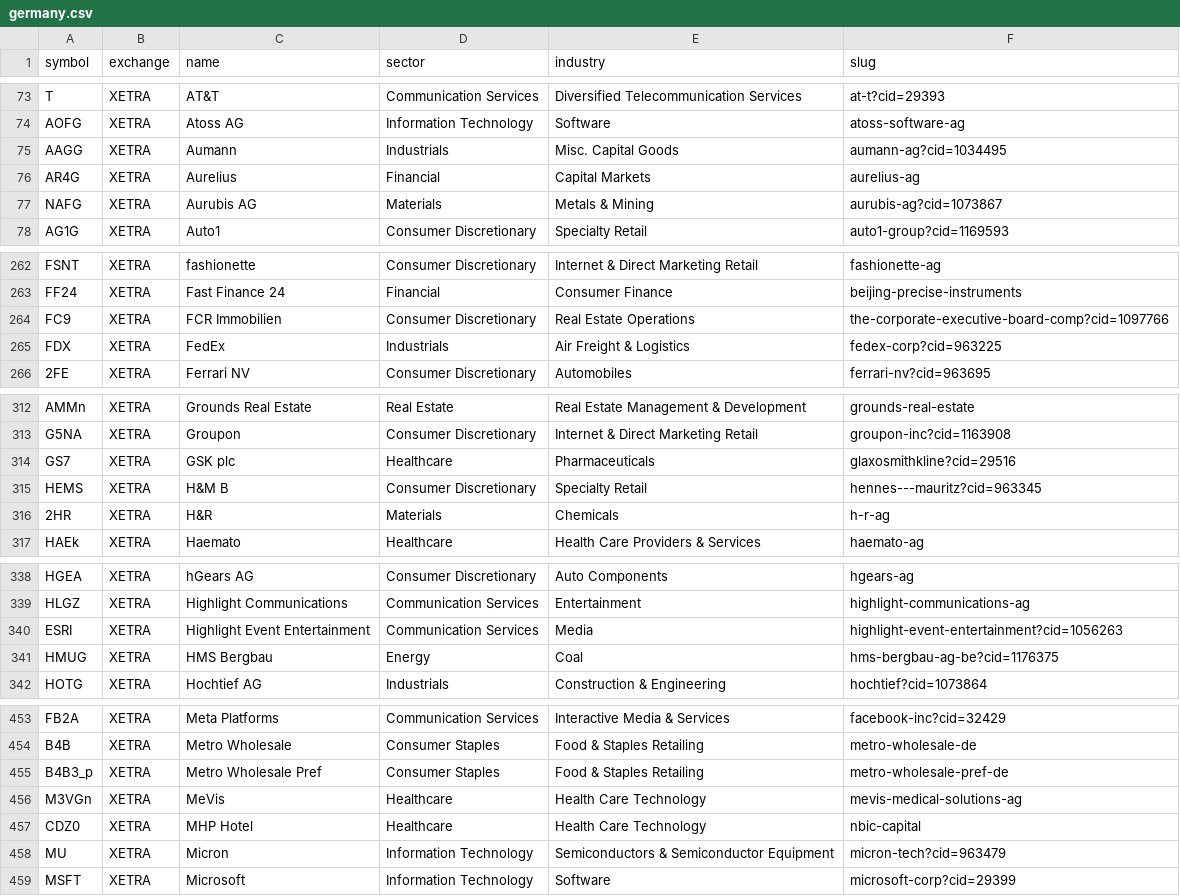
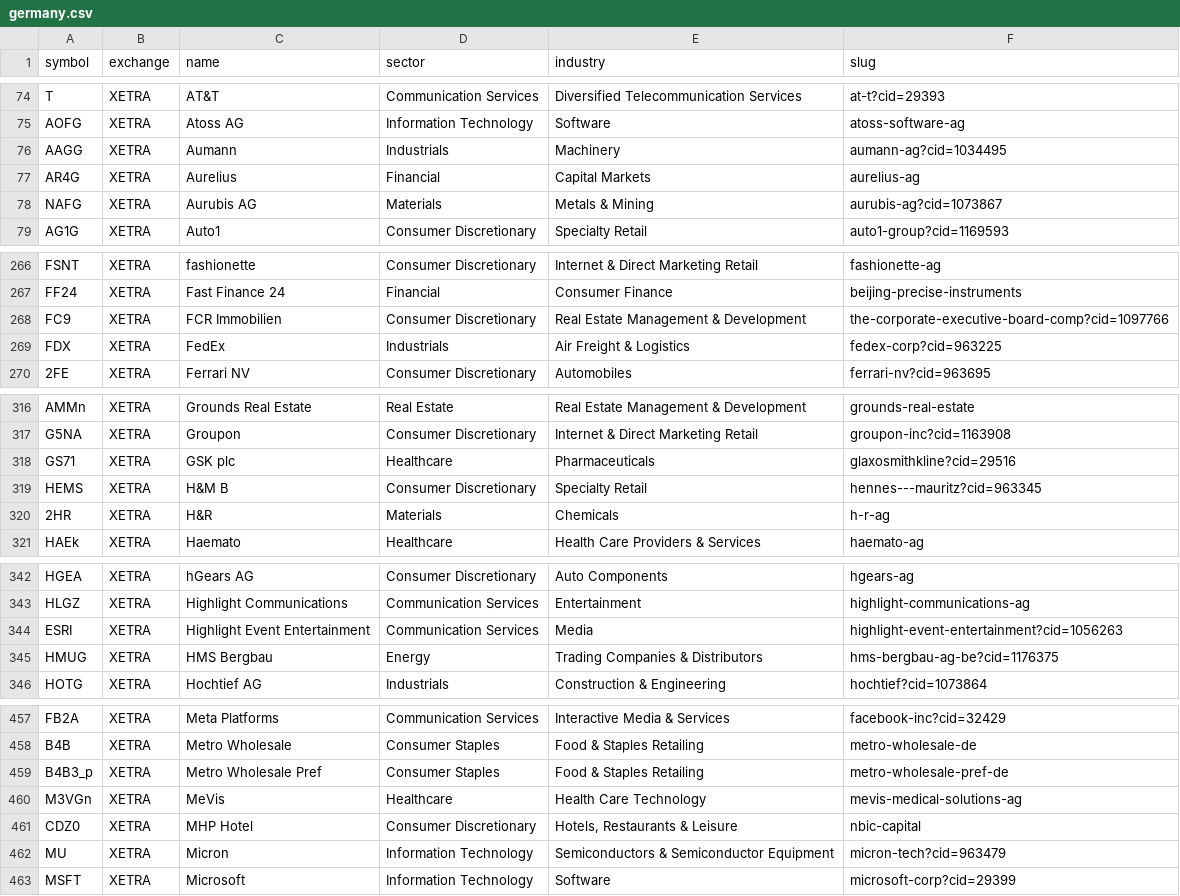
Before and after one commit to pods13/assetsfirst, a CSV file: findata/resources/stocks/germany.csv, drawn as a sheet; only a part is shown, gaps mark what is left out; the diff covers the shown part only.

```diff
--- a/findata/resources/stocks/germany.csv
+++ b/findata/resources/stocks/germany.csv
@@ -74,3 +75,3 @@ T,XETRA,AT&T,Communication Services,Diversified Telecommunication Services,at-t?
 AOFG,XETRA,Atoss AG,Information Technology,Software,atoss-software-ag
-AAGG,XETRA,Aumann,Industrials,Misc. Capital Goods,aumann-ag?cid=1034495
+AAGG,XETRA,Aumann,Industrials,Machinery,aumann-ag?cid=1034495
 AR4G,XETRA,Aurelius,Financial,Capital Markets,aurelius-ag
@@ -263,3 +267,3 @@ FSNT,XETRA,fashionette,Consumer Discretionary,Internet & Direct Marketing Retail
 FF24,XETRA,Fast Finance 24,Financial,Consumer Finance,beijing-precise-instruments
-FC9,XETRA,FCR Immobilien,Consumer Discretionary,Real Estate Operations,the-corporate-executive-board-comp?cid=1097766
+FC9,XETRA,FCR Immobilien,Consumer Discretionary,Real Estate Management & Development,the-corporate-executive-board-comp?cid=1097766
 FDX,XETRA,FedEx,Industrials,Air Freight & Logistics,fedex-corp?cid=963225
@@ -313,3 +317,3 @@ AMMn,XETRA,Grounds Real Estate,Real Estate,Real Estate Management & Development,
 G5NA,XETRA,Groupon,Consumer Discretionary,Internet & Direct Marketing Retail,groupon-inc?cid=1163908
-GS7,XETRA,GSK plc,Healthcare,Pharmaceuticals,glaxosmithkline?cid=29516
+GS71,XETRA,GSK plc,Healthcare,Pharmaceuticals,glaxosmithkline?cid=29516
 HEMS,XETRA,H&M B,Consumer Discretionary,Specialty Retail,hennes---mauritz?cid=963345
@@ -340,3 +344,3 @@ HLGZ,XETRA,Highlight Communications,Communication Services,Entertainment,highlig
 ESRI,XETRA,Highlight Event Entertainment,Communication Services,Media,highlight-event-entertainment?cid=1056263
-HMUG,XETRA,HMS Bergbau,Energy,Coal,hms-bergbau-ag-be?cid=1176375
+HMUG,XETRA,HMS Bergbau,Energy,Trading Companies & Distributors,hms-bergbau-ag-be?cid=1176375
 HOTG,XETRA,Hochtief AG,Industrials,Construction & Engineering,hochtief?cid=1073864
@@ -456,3 +460,3 @@ B4B3_p,XETRA,Metro Wholesale Pref,Consumer Staples,Food & Staples Retailing,metr
 M3VGn,XETRA,MeVis,Healthcare,Health Care Technology,mevis-medical-solutions-ag
-CDZ0,XETRA,MHP Hotel,Healthcare,Health Care Technology,nbic-capital
+CDZ0,XETRA,MHP Hotel,Consumer Discretionary,"Hotels, Restaurants & Leisure",nbic-capital
 MU,XETRA,Micron,Information Technology,Semiconductors & Semiconductor Equipment,micron-tech?cid=963479
```
Also changed, not shown: 6 added rows and 9 edited cells elsewhere in this file, findata/resources/stocks/hong-kong.csv, findata/resources/stocks/russia.csv, 5 other files.
